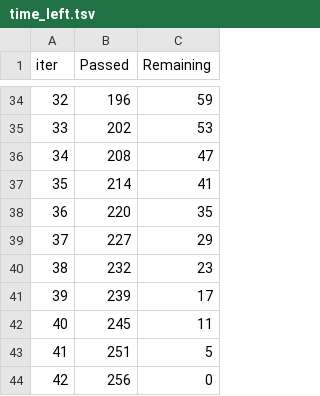
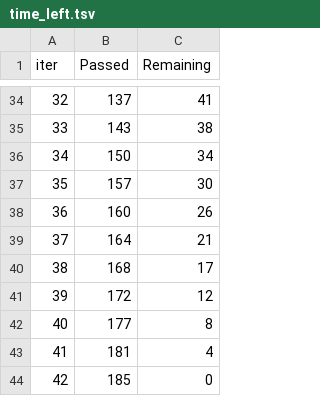
Before and after one commit to yoyo6022/Detecting_Potential_Candidate_Springboard_Capstone2, a TSV file: catboost_info/time_left.tsv, drawn as a sheet; only a part is shown, gaps mark what is left out; the diff covers the shown part only.

```diff
--- a/catboost_info/time_left.tsv
+++ b/catboost_info/time_left.tsv
@@ -34,11 +34,11 @@ iter	Passed	Remaining
-32	196	59
-33	202	53
-34	208	47
-35	214	41
-36	220	35
-37	227	29
-38	232	23
-39	239	17
-40	245	11
-41	251	5
-42	256	0
+32	137	41
+33	143	38
+34	150	34
+35	157	30
+36	160	26
+37	164	21
+38	168	17
+39	172	12
+40	177	8
+41	181	4
+42	185	0
```
Also changed, not shown: 64 edited cells elsewhere in this file, 4 other files.
